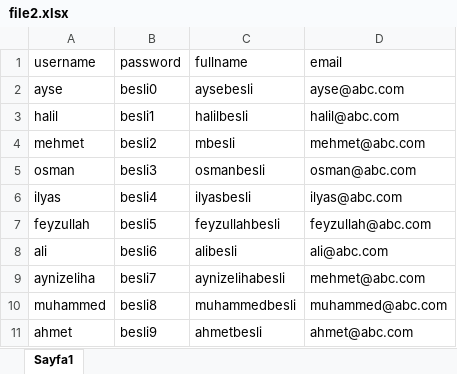
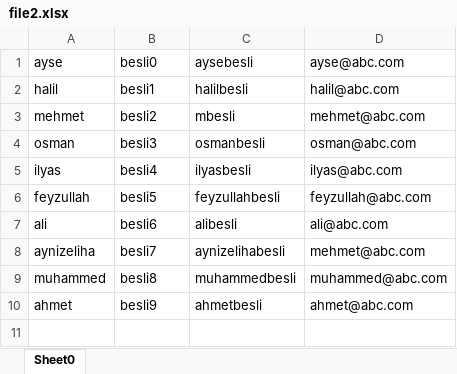
Before and after one commit to mehmetbesli/ReadAndWriteFileViaDB, an Excel workbook: resources/file2.xlsx, sheet Sheet0, drawn as a sheet; values as stored, in another font and other column widths than the file's, no borders; the diff names each change by its address in the sheet, - before the commit and + after, or states it on an @@ line.

Commit message:
ReadAndWriteFileViaDB

```diff
--- a/resources/file2.xlsx (sheet Sheet0)
+++ b/resources/file2.xlsx (sheet Sheet0)
-sheet tab: Sayfa1
+sheet tab: Sheet0
-row 1: username | password | fullname | email
```
